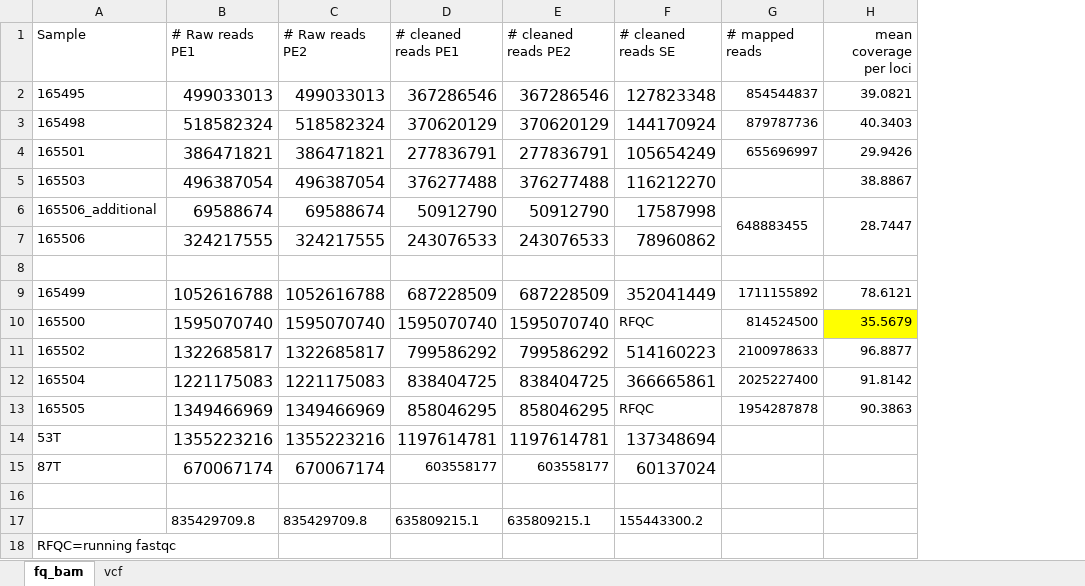
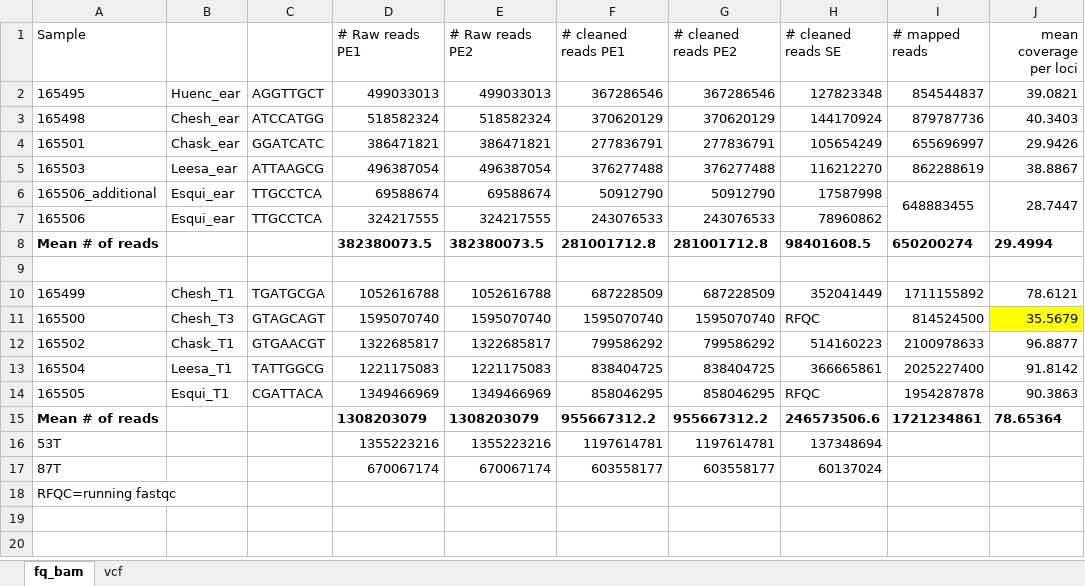
Before and after one commit to shendri4/devil_wgs, an Excel workbook: qc_stats_WGS_devils.xlsx, sheet fq_bam, drawn as a sheet; values as stored, in another font and other column widths than the file's, no borders; removed rows and columns are numbered as before the commit, all else as after; the diff names each change by its address in the sheet, - before the commit and + after, or states it on an @@ line.

Commit message:
added more data

```diff
--- a/qc_stats_WGS_devils.xlsx (sheet fq_bam)
+++ b/qc_stats_WGS_devils.xlsx (sheet fq_bam)
+column B, rows 2-7: Huenc_ear | Chesh_ear | Chask_ear | Leesa_ear | Esqui_ear | Esqui_ear; rows 10-14: Chesh_T1 | Chesh_T3 | Chask_T1 | Leesa_T1 | Esqui_T1
+column C, rows 2-7: AGGTTGCT | ATCCATGG | GGATCATC | ATTAAGCG | TTGCCTCA | TTGCCTCA; rows 10-14: TGATGCGA | GTAGCAGT | GTGAACGT | TATTGGCG | CGATTACA
@@ D2:H7 text size: smaller @@
-I5 (# mapped reads): (empty)
+I5 (# mapped reads): 862288619
+row 8: Mean # of reads |  |  | 382380073.5 | 382380073.5 | 281001712.8 | 281001712.8 | 98401608.5 | 650200274 | 29.4994
@@ D10:H10 text size: smaller @@
@@ D11:G11 text size: smaller @@
@@ D12:H13 text size: smaller @@
@@ D14:G14 text size: smaller @@
+row 15: Mean # of reads |  |  | 1308203079 | 1308203079 | 955667312.2 | 955667312.2 | 246573506.6 | 1721234861 | 78.65364
@@ D16:H16 text size: smaller @@
@@ D17:E17 text size: smaller @@
@@ H17 text size: smaller @@
-row 16: (empty)
-row 17:  | 835429709.8 | 835429709.8 | 635809215.1 | 635809215.1 | 155443300.2
```
Also changed, not shown: sheet vcf.
